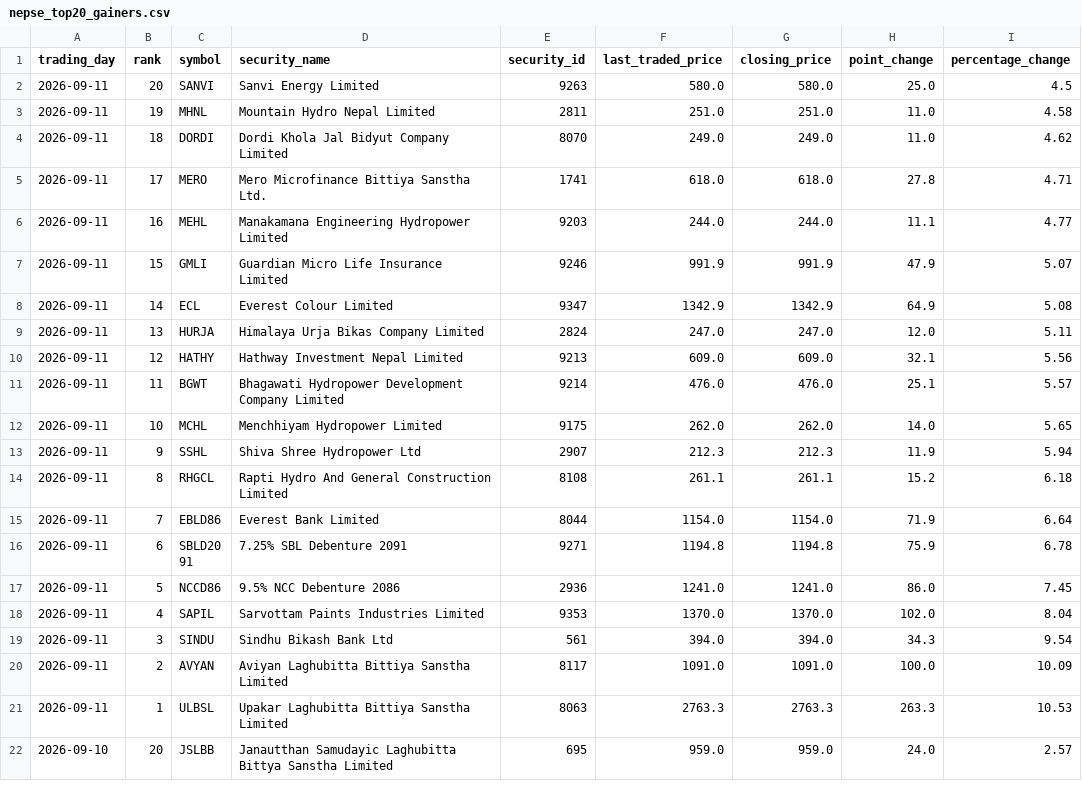
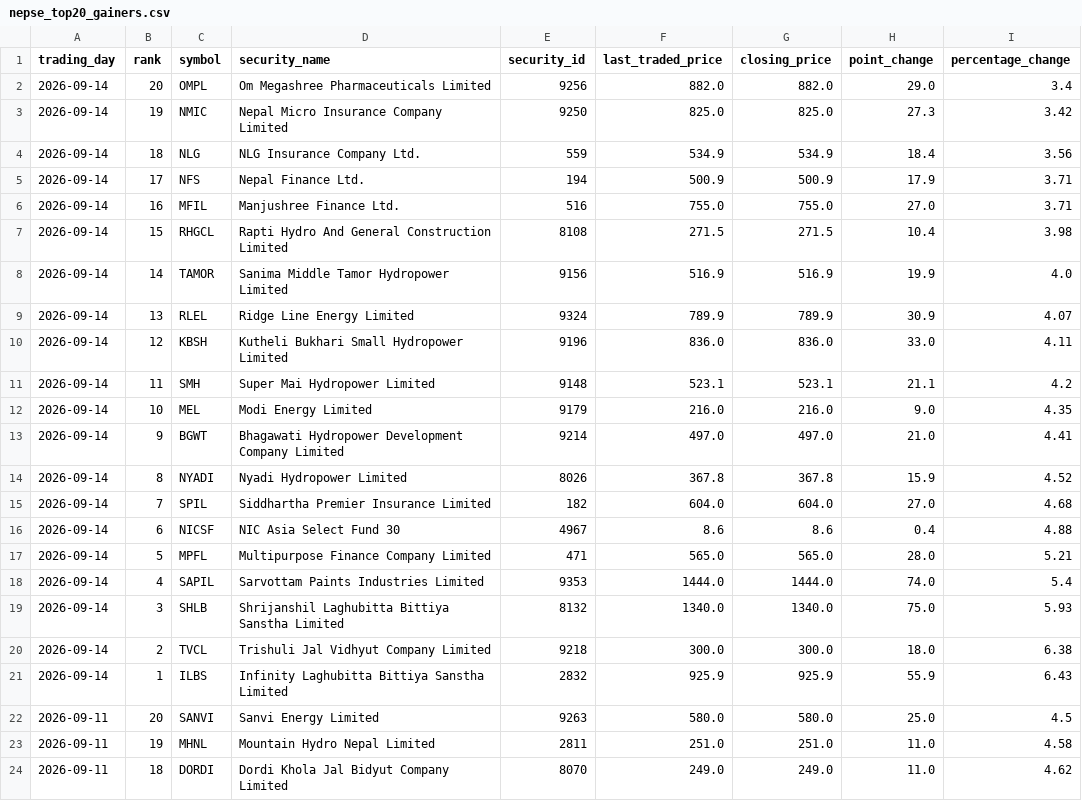
Before and after one commit to h0miez4evr/Nepse_automation, a CSV file: nepse_data/nepse_top20_gainers.csv, drawn as a sheet; only a part is shown; the shorter side is filled out with more unchanged rows; the diff names each change by its address in the sheet, - before the commit and + after, or states it on an @@ line.

```diff
--- a/nepse_data/nepse_top20_gainers.csv
+++ b/nepse_data/nepse_top20_gainers.csv
+row 2: 2026-09-14 | 20 | OMPL | Om Megashree Pharmaceuticals Limited | 9256 | 882.0 | 882.0 | 29.0 | 3.4
+row 3: 2026-09-14 | 19 | NMIC | Nepal Micro Insurance Company Limited | 9250 | 825.0 | 825.0 | 27.3 | 3.42
+row 4: 2026-09-14 | 18 | NLG | NLG Insurance Company Ltd. | 559 | 534.9 | 534.9 | 18.4 | 3.56
+row 5: 2026-09-14 | 17 | NFS | Nepal Finance Ltd. | 194 | 500.9 | 500.9 | 17.9 | 3.71
+row 6: 2026-09-14 | 16 | MFIL | Manjushree Finance Ltd. | 516 | 755.0 | 755.0 | 27.0 | 3.71
+row 7: 2026-09-14 | 15 | RHGCL | Rapti Hydro And General Construction Limited | 8108 | 271.5 | 271.5 | 10.4 | 3.98
+row 8: 2026-09-14 | 14 | TAMOR | Sanima Middle Tamor Hydropower Limited | 9156 | 516.9 | 516.9 | 19.9 | 4.0
+row 9: 2026-09-14 | 13 | RLEL | Ridge Line Energy Limited | 9324 | 789.9 | 789.9 | 30.9 | 4.07
+row 10: 2026-09-14 | 12 | KBSH | Kutheli Bukhari Small Hydropower Limited | 9196 | 836.0 | 836.0 | 33.0 | 4.11
+row 11: 2026-09-14 | 11 | SMH | Super Mai Hydropower Limited | 9148 | 523.1 | 523.1 | 21.1 | 4.2
+row 12: 2026-09-14 | 10 | MEL | Modi Energy Limited | 9179 | 216.0 | 216.0 | 9.0 | 4.35
+row 13: 2026-09-14 | 9 | BGWT | Bhagawati Hydropower Development Company Limited | 9214 | 497.0 | 497.0 | 21.0 | 4.41
+row 14: 2026-09-14 | 8 | NYADI | Nyadi Hydropower Limited | 8026 | 367.8 | 367.8 | 15.9 | 4.52
+row 15: 2026-09-14 | 7 | SPIL | Siddhartha Premier Insurance Limited | 182 | 604.0 | 604.0 | 27.0 | 4.68
+row 16: 2026-09-14 | 6 | NICSF | NIC Asia Select Fund 30 | 4967 | 8.6 | 8.6 | 0.4 | 4.88
+row 17: 2026-09-14 | 5 | MPFL | Multipurpose Finance Company Limited | 471 | 565.0 | 565.0 | 28.0 | 5.21
+row 18: 2026-09-14 | 4 | SAPIL | Sarvottam Paints Industries Limited | 9353 | 1444.0 | 1444.0 | 74.0 | 5.4
+row 19: 2026-09-14 | 3 | SHLB | Shrijanshil Laghubitta Bittiya Sanstha Limited | 8132 | 1340.0 | 1340.0 | 75.0 | 5.93
+row 20: 2026-09-14 | 2 | TVCL | Trishuli Jal Vidhyut Company Limited | 9218 | 300.0 | 300.0 | 18.0 | 6.38
+row 21: 2026-09-14 | 1 | ILBS | Infinity Laghubitta Bittiya Sanstha Limited | 2832 | 925.9 | 925.9 | 55.9 | 6.43
```
Also changed, not shown: nepse_data/nepse_top20_relative_strength.csv, nepse_data/nepse_top20_transactions.csv, 2 other files.
